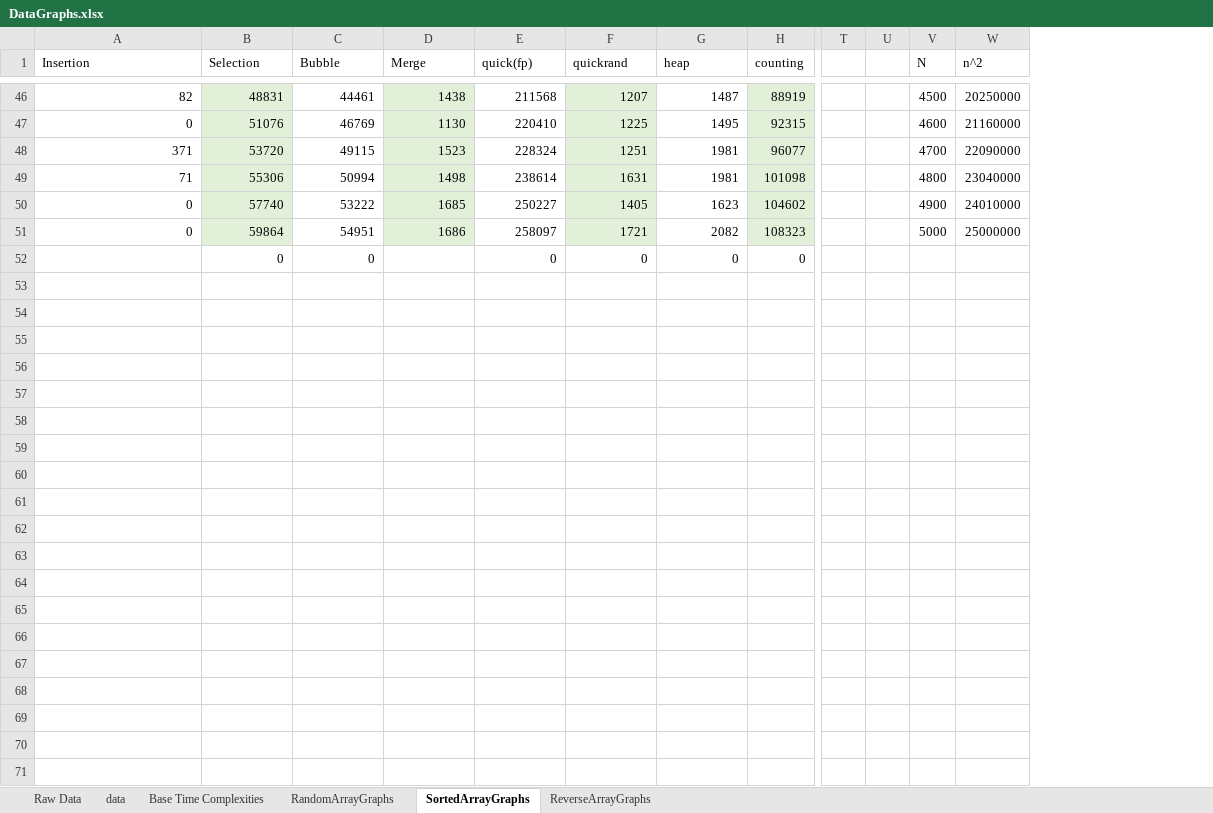
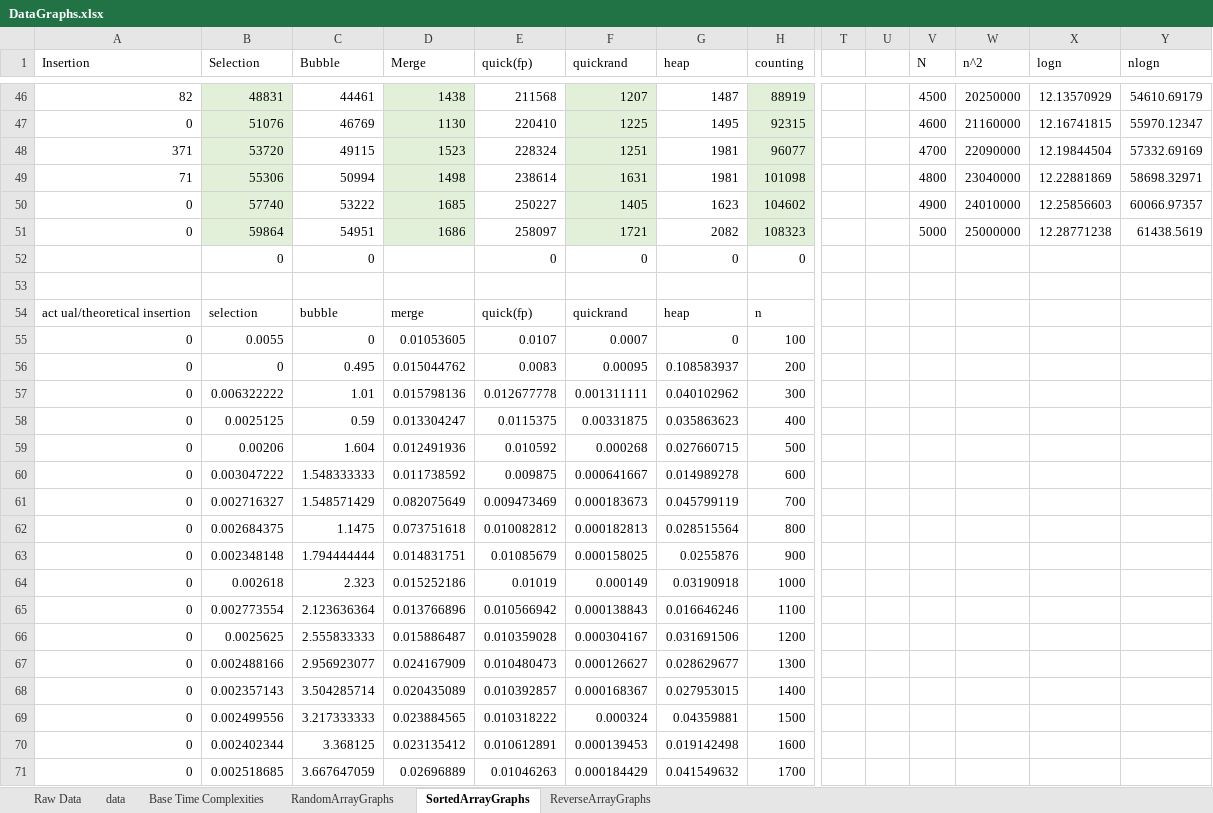
Before and after one commit to drprado123/CSCI115, an Excel workbook: DataGraphs.xlsx, sheet SortedArrayGraphs, drawn as a sheet; only a part is shown, gaps mark what is left out; values as stored, in another font and other column widths than the file's, no borders; charts and pictures not drawn; rows hold the shown columns only; the diff covers the shown part only; the diff names each change by its address in the sheet, - before the commit and + after, or states it on an @@ line.

Commit message:
Update DataGraphs.xlsx

```diff
--- a/DataGraphs.xlsx (sheet SortedArrayGraphs)
+++ b/DataGraphs.xlsx (sheet SortedArrayGraphs)
+column X (logn), rows 46-51: 12.13570929 | 12.16741815 | 12.19844504 | 12.22881869 | 12.25856603 | 12.28771238
+column Y (nlogn), rows 46-51: 54610.69179 | 55970.12347 | 57332.69169 | 58698.32971 | 60066.97357 | 61438.5619
+row 53: (empty)
+row 54: act ual/theoretical insertion | selection | bubble | merge | quick(fp) | quickrand | heap | n
+row 55: 0 | 0.0055 | 0 | 0.01053605 | 0.0107 | 0.0007 | 0 | 100
+row 56: 0 | 0 | 0.495 | 0.015044762 | 0.0083 | 0.00095 | 0.108583937 | 200
+row 57: 0 | 0.006322222 | 1.01 | 0.015798136 | 0.012677778 | 0.001311111 | 0.040102962 | 300
+row 58: 0 | 0.0025125 | 0.59 | 0.013304247 | 0.0115375 | 0.00331875 | 0.035863623 | 400
+row 59: 0 | 0.00206 | 1.604 | 0.012491936 | 0.010592 | 0.000268 | 0.027660715 | 500
+row 60: 0 | 0.003047222 | 1.548333333 | 0.011738592 | 0.009875 | 0.000641667 | 0.014989278 | 600
+row 61: 0 | 0.002716327 | 1.548571429 | 0.082075649 | 0.009473469 | 0.000183673 | 0.045799119 | 700
+row 62: 0 | 0.002684375 | 1.1475 | 0.073751618 | 0.010082812 | 0.000182813 | 0.028515564 | 800
+row 63: 0 | 0.002348148 | 1.794444444 | 0.014831751 | 0.01085679 | 0.000158025 | 0.0255876 | 900
+row 64: 0 | 0.002618 | 2.323 | 0.015252186 | 0.01019 | 0.000149 | 0.03190918 | 1000
+row 65: 0 | 0.002773554 | 2.123636364 | 0.013766896 | 0.010566942 | 0.000138843 | 0.016646246 | 1100
+row 66: 0 | 0.0025625 | 2.555833333 | 0.015886487 | 0.010359028 | 0.000304167 | 0.031691506 | 1200
+row 67: 0 | 0.002488166 | 2.956923077 | 0.024167909 | 0.010480473 | 0.000126627 | 0.028629677 | 1300
+row 68: 0 | 0.002357143 | 3.504285714 | 0.020435089 | 0.010392857 | 0.000168367 | 0.027953015 | 1400
+row 69: 0 | 0.002499556 | 3.217333333 | 0.023884565 | 0.010318222 | 0.000324 | 0.04359881 | 1500
+row 70: 0 | 0.002402344 | 3.368125 | 0.023135412 | 0.010612891 | 0.000139453 | 0.019142498 | 1600
+row 71: 0 | 0.002518685 | 3.667647059 | 0.02696889 | 0.01046263 | 0.000184429 | 0.041549632 | 1700
```
Also changed, not shown: 33 added rows elsewhere in this sheet, sheet ReverseArrayGraphs, charts or pictures.
